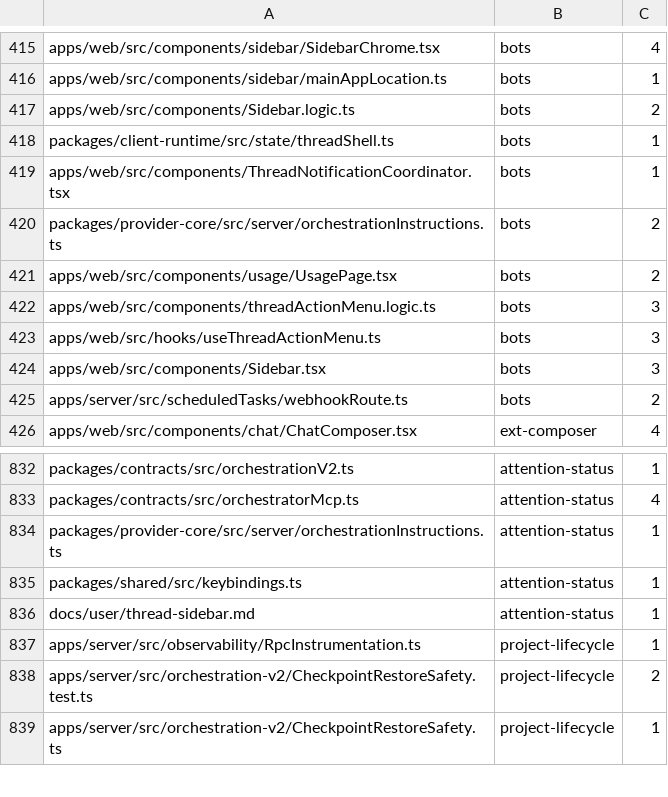
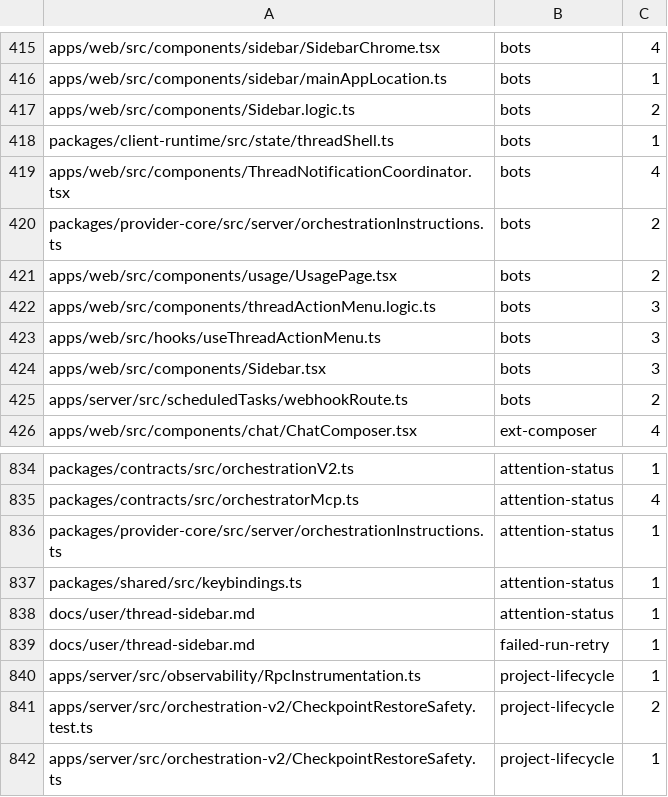
Before and after one commit to kylebegeman/loom, a TSV file: docs/fork/seams.tsv, drawn as a sheet; only a part is shown, gaps mark what is left out; the diff covers the shown part only.

```diff
--- a/docs/fork/seams.tsv
+++ b/docs/fork/seams.tsv
@@ -418,3 +418,3 @@ apps/web/src/components/Sidebar.logic.ts	bots	2
 packages/client-runtime/src/state/threadShell.ts	bots	1
-apps/web/src/components/ThreadNotificationCoordinator.tsx	bots	1
+apps/web/src/components/ThreadNotificationCoordinator.tsx	bots	4
 packages/provider-core/src/server/orchestrationInstructions.ts	bots	2
@@ -836,2 +838,3 @@ packages/shared/src/keybindings.ts	attention-status	1
 docs/user/thread-sidebar.md	attention-status	1
+docs/user/thread-sidebar.md	failed-run-retry	1
 apps/server/src/observability/RpcInstrumentation.ts	project-lifecycle	1
```
Also changed, not shown: 18 added rows and 3 edited cells elsewhere in this file, 1 other file.
